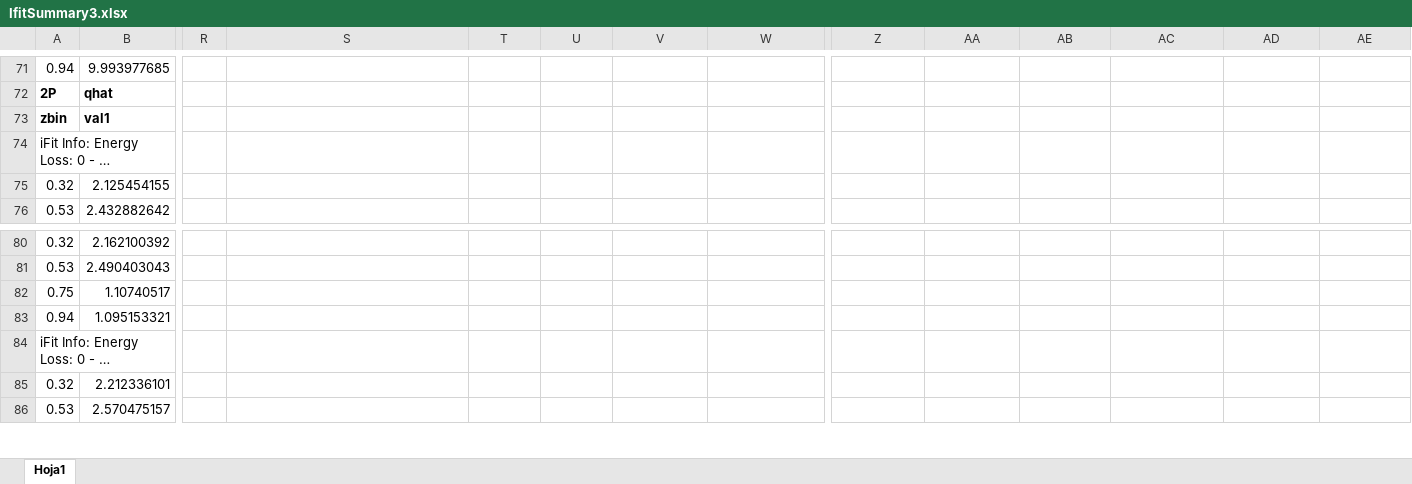
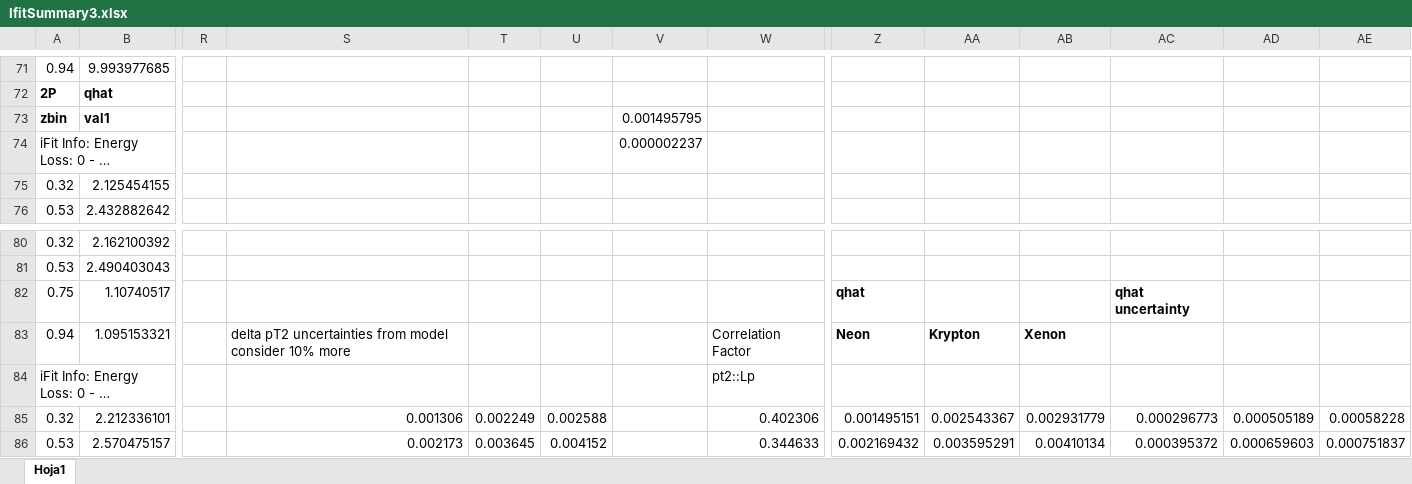
Before and after one commit to jolopezl/ColorFitter, an Excel workbook: FitOutput/IfitSummary3.xlsx, sheet Hoja1, drawn as a sheet; only a part is shown, gaps mark what is left out; long unchanged cells end in …; values as stored, in another font and other column widths than the file's, no borders; the diff covers the shown part only; the diff names each change by its address in the sheet, - before the commit and + after, or states it on an @@ line.

Commit message:
model uncertanties

```diff
--- a/FitOutput/IfitSummary3.xlsx (sheet Hoja1)
+++ b/FitOutput/IfitSummary3.xlsx (sheet Hoja1)
-V73: (empty)
+V73: 0.001495795
-V74: (empty)
+V74: 0.000002237
-Z82: (empty)
+Z82: qhat
-AC82: (empty)
+AC82: qhat uncertainty
-S83: (empty)
+S83: delta pT2 uncertainties from model consider 10% more
-W83: (empty)
+W83: Correlation Factor
-Z83: (empty)
+Z83: Neon
-AA83: (empty)
+AA83: Krypton
-AB83: (empty)
+AB83: Xenon
-W84: (empty)
+W84: pt2::Lp
-S85: (empty)
+S85: 0.001306
-T85: (empty)
+T85: 0.002249
-U85: (empty)
+U85: 0.002588
-W85: (empty)
+W85: 0.402306
-Z85: (empty)
+Z85: 0.001495151
-AA85: (empty)
+AA85: 0.002543367
-AB85: (empty)
+AB85: 0.002931779
-AC85: (empty)
+AC85: 0.000296773
-AD85: (empty)
+AD85: 0.000505189
-AE85: (empty)
+AE85: 0.00058228
-S86: (empty)
+S86: 0.002173
-T86: (empty)
+T86: 0.003645
-U86: (empty)
+U86: 0.004152
-W86: (empty)
+W86: 0.344633
-Z86: (empty)
+Z86: 0.002169432
-AA86: (empty)
+AA86: 0.003595291
-AB86: (empty)
+AB86: 0.00410134
-AC86: (empty)
+AC86: 0.000395372
-AD86: (empty)
+AD86: 0.000659603
-AE86: (empty)
+AE86: 0.000751837
```
Also changed, not shown: 32 edited cells elsewhere in this sheet, 1 other file.
